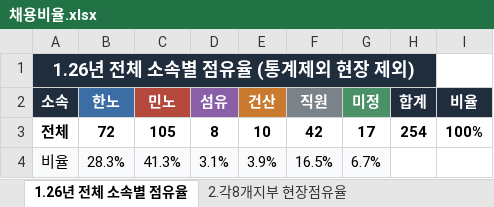
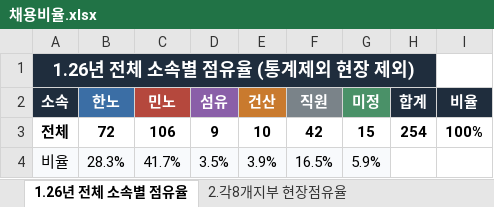
Before and after one commit to hktower226-lang/chunsung, an Excel workbook: 채용비율.xlsx, sheet 1.26년 전체 소속별 점유율, drawn as a sheet; values as stored, in another font and other column widths than the file's, no borders; the diff names each change by its address in the sheet, - before the commit and + after, or states it on an @@ line.

```diff
--- a/채용비율.xlsx (sheet 1.26년 전체 소속별 점유율)
+++ b/채용비율.xlsx (sheet 1.26년 전체 소속별 점유율)
-C3 (민노): 105
+C3 (민노): 106
-D3 (섬유): 8
+D3 (섬유): 9
-G3 (미정): 17
+G3 (미정): 15
-C4 (민노): 41.3%
+C4 (민노): 41.7%
-D4 (섬유): 3.1%
+D4 (섬유): 3.5%
-G4 (미정): 6.7%
+G4 (미정): 5.9%
```
Also changed, not shown: sheet 2.각8개지부 현장점유율, sheet 3.타워사별 점유현황, charts or pictures.
